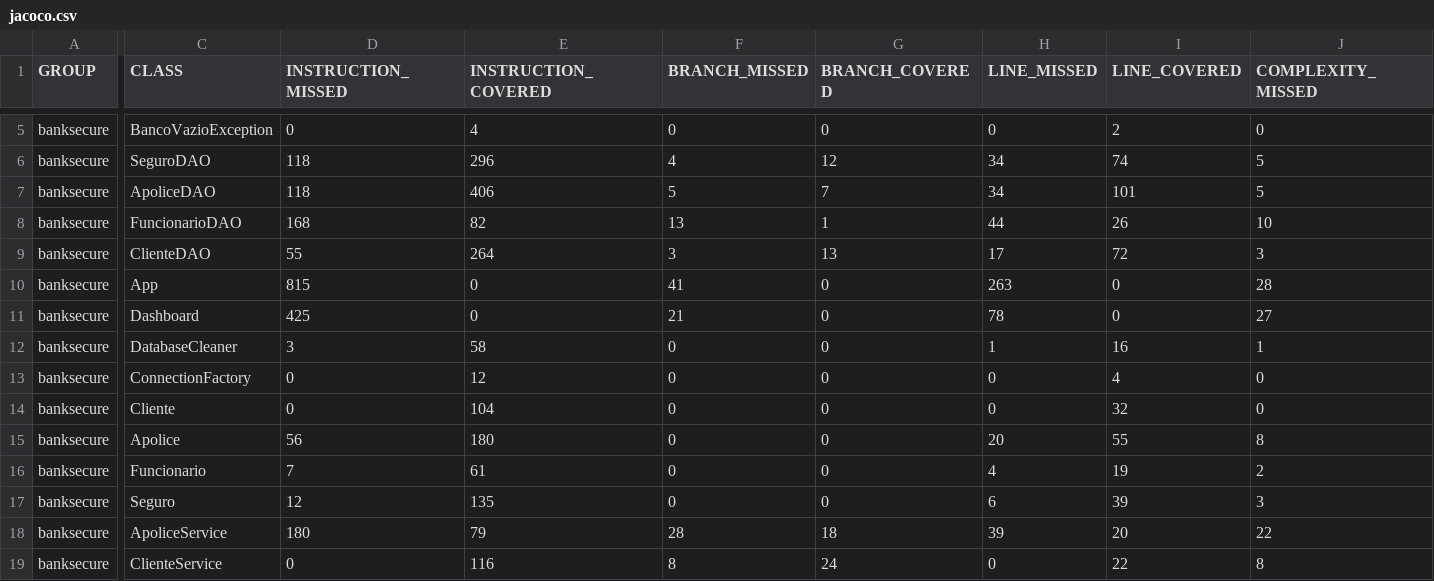
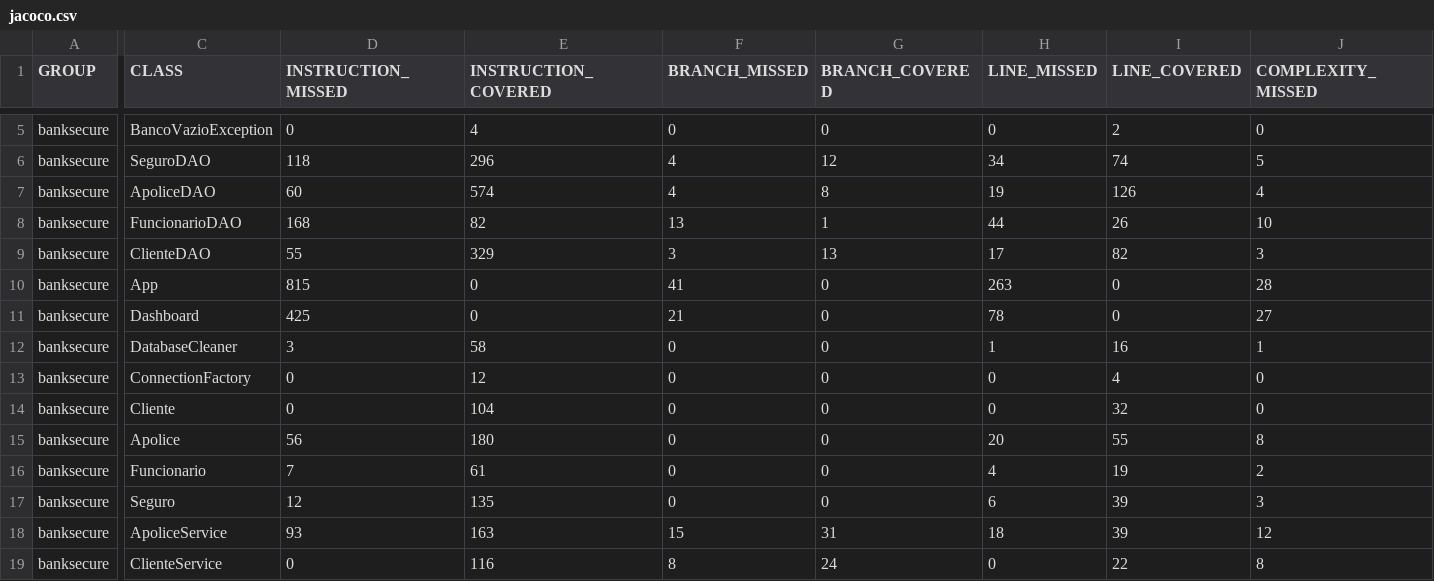
Before and after one commit to FlavioADS/Bank-Secure, a CSV file: target/site/jacoco/jacoco.csv, drawn as a sheet; only a part is shown, gaps mark what is left out; the diff covers the shown part only; the diff names each change by its address in the sheet, - before the commit and + after, or states it on an @@ line.

```diff
--- a/target/site/jacoco/jacoco.csv
+++ b/target/site/jacoco/jacoco.csv
-D7 (INSTRUCTION_MISSED): 118
+D7 (INSTRUCTION_MISSED): 60
-E7 (INSTRUCTION_COVERED): 406
+E7 (INSTRUCTION_COVERED): 574
-F7 (BRANCH_MISSED): 5
+F7 (BRANCH_MISSED): 4
-G7 (BRANCH_COVERED): 7
+G7 (BRANCH_COVERED): 8
-H7 (LINE_MISSED): 34
+H7 (LINE_MISSED): 19
-I7 (LINE_COVERED): 101
+I7 (LINE_COVERED): 126
-J7 (COMPLEXITY_MISSED): 5
+J7 (COMPLEXITY_MISSED): 4
-E9 (INSTRUCTION_COVERED): 264
+E9 (INSTRUCTION_COVERED): 329
-I9 (LINE_COVERED): 72
+I9 (LINE_COVERED): 82
-D18 (INSTRUCTION_MISSED): 180
+D18 (INSTRUCTION_MISSED): 93
-E18 (INSTRUCTION_COVERED): 79
+E18 (INSTRUCTION_COVERED): 163
-F18 (BRANCH_MISSED): 28
+F18 (BRANCH_MISSED): 15
-G18 (BRANCH_COVERED): 18
+G18 (BRANCH_COVERED): 31
-H18 (LINE_MISSED): 39
+H18 (LINE_MISSED): 18
-I18 (LINE_COVERED): 20
+I18 (LINE_COVERED): 39
-J18 (COMPLEXITY_MISSED): 22
+J18 (COMPLEXITY_MISSED): 12
```
Also changed, not shown: 6 edited cells elsewhere in this file, 43 other files.
